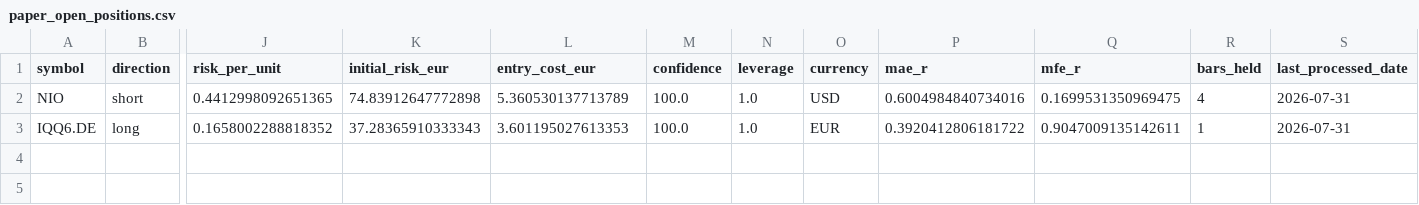
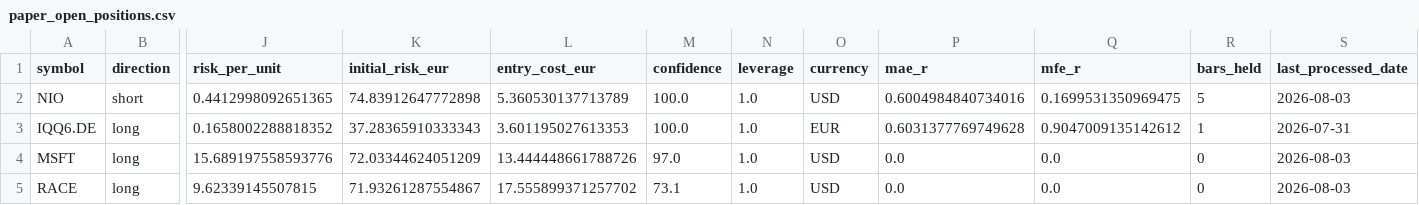
Before and after one commit to rafamarino04/portfolio-manager, a CSV file: data/paper_open_positions.csv, drawn as a sheet; only a part is shown, gaps mark what is left out; rows hold the shown columns only; the diff names each change by its address in the sheet, - before the commit and + after, or states it on an @@ line.

```diff
--- a/data/paper_open_positions.csv
+++ b/data/paper_open_positions.csv
-R2 (bars_held): 4
+R2 (bars_held): 5
-S2 (last_processed_date): 2026-07-31
+S2 (last_processed_date): 2026-08-03
-P3 (mae_r): 0.3920412806181722
+P3 (mae_r): 0.6031377769749628
-Q3 (mfe_r): 0.9047009135142611
+Q3 (mfe_r): 0.9047009135142612
+row 4: MSFT | long | 15.689197558593776 | 72.03344624051209 | 13.444448661788726 | 97.0 | 1.0 | USD | 0.0 | 0.0 | 0 | 2026-08-03
+row 5: RACE | long | 9.62339145507815 | 71.93261287554867 | 17.555899371257702 | 73.1 | 1.0 | USD | 0.0 | 0.0 | 0 | 2026-08-03
```
Also changed, not shown: data/paper_closed_trades.csv, 1 other file.
